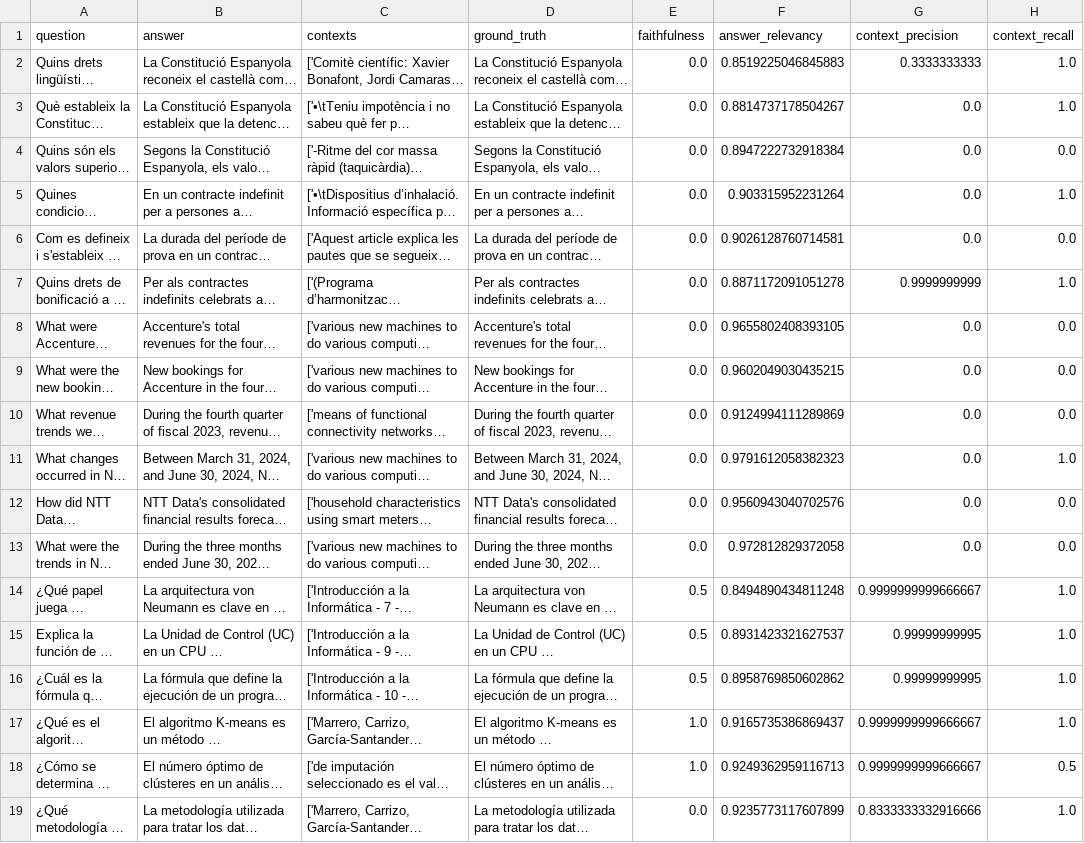
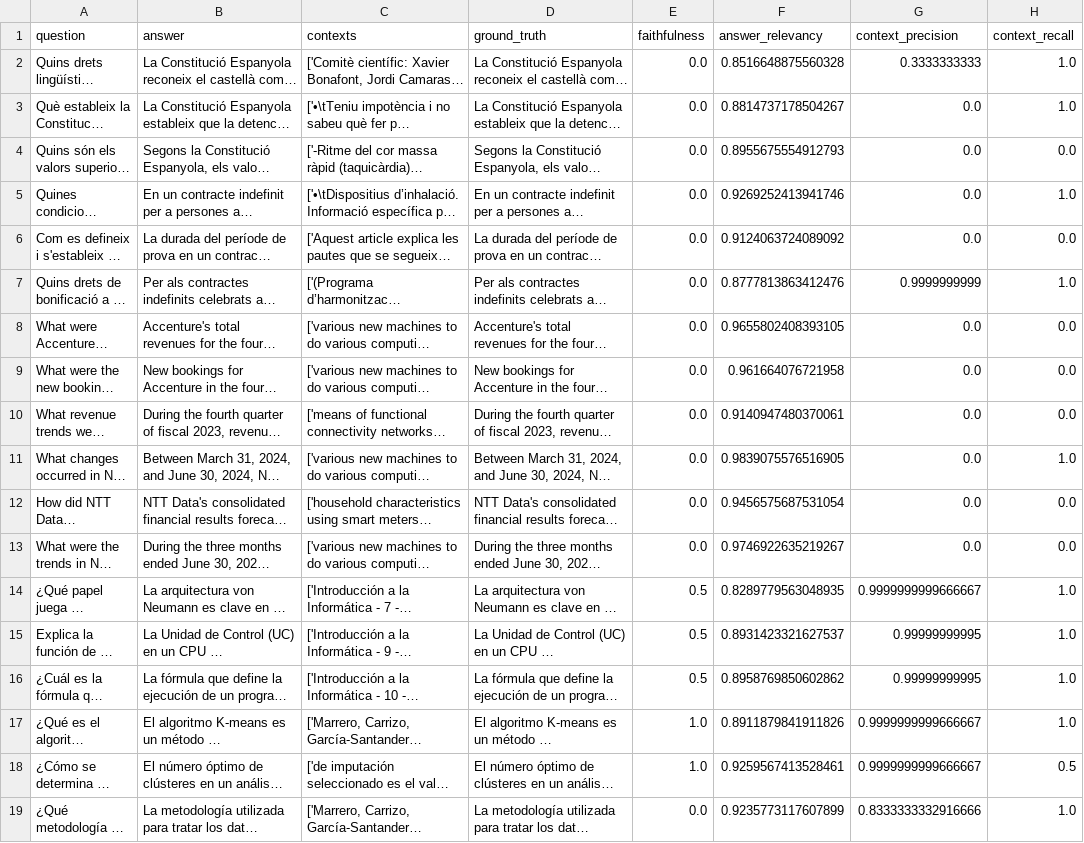
Before and after one commit to Luisbp27/documentQuestionAnswering, a CSV file: testing/test3/llm/test3_llama3_multilingual_large.csv, drawn as a sheet; long unchanged cells end in …; the diff names each change by its address in the sheet, - before the commit and + after, or states it on an @@ line.

```diff
--- a/testing/test3/llm/test3_llama3_multilingual_large.csv
+++ b/testing/test3/llm/test3_llama3_multilingual_large.csv
-F2 (answer_relevancy): 0.8519225046845883
+F2 (answer_relevancy): 0.8516648875560328
-F4 (answer_relevancy): 0.8947222732918384
+F4 (answer_relevancy): 0.8955675554912793
-F5 (answer_relevancy): 0.903315952231264
+F5 (answer_relevancy): 0.9269252413941746
-F6 (answer_relevancy): 0.9026128760714581
+F6 (answer_relevancy): 0.9124063724089092
-F7 (answer_relevancy): 0.8871172091051278
+F7 (answer_relevancy): 0.8777813863412476
-F9 (answer_relevancy): 0.9602049030435215
+F9 (answer_relevancy): 0.961664076721958
-F10 (answer_relevancy): 0.9124994111289869
+F10 (answer_relevancy): 0.9140947480370061
-F11 (answer_relevancy): 0.9791612058382323
+F11 (answer_relevancy): 0.9839075576516905
-F12 (answer_relevancy): 0.9560943040702576
+F12 (answer_relevancy): 0.9456575687531054
-F13 (answer_relevancy): 0.972812829372058
+F13 (answer_relevancy): 0.9746922635219267
-F14 (answer_relevancy): 0.8494890434811248
+F14 (answer_relevancy): 0.8289779563048935
-F17 (answer_relevancy): 0.9165735386869437
+F17 (answer_relevancy): 0.8911879841911826
-F18 (answer_relevancy): 0.9249362959116713
+F18 (answer_relevancy): 0.9259567413528461
```
Also changed, not shown: testing/test3/llm/test3_gemma_multilingual_large.csv, testing/test3/llm/test3_mistral_multilingual_large.csv, 23 other files.
